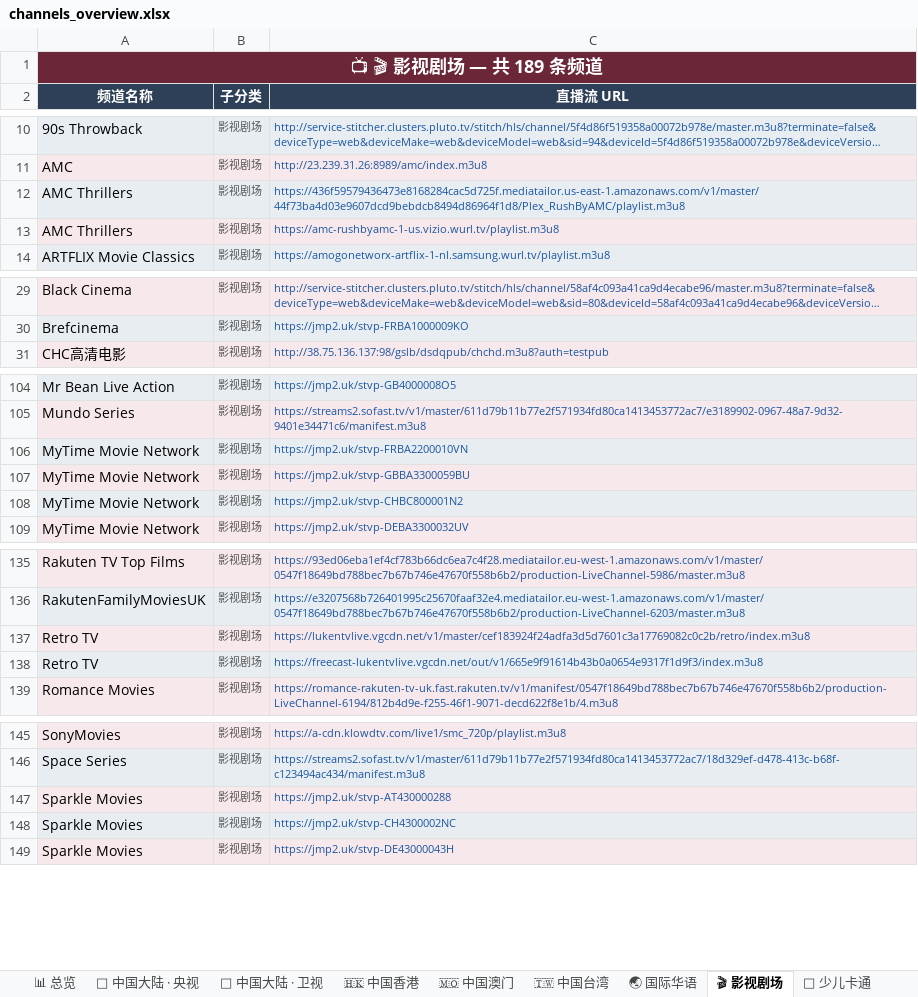
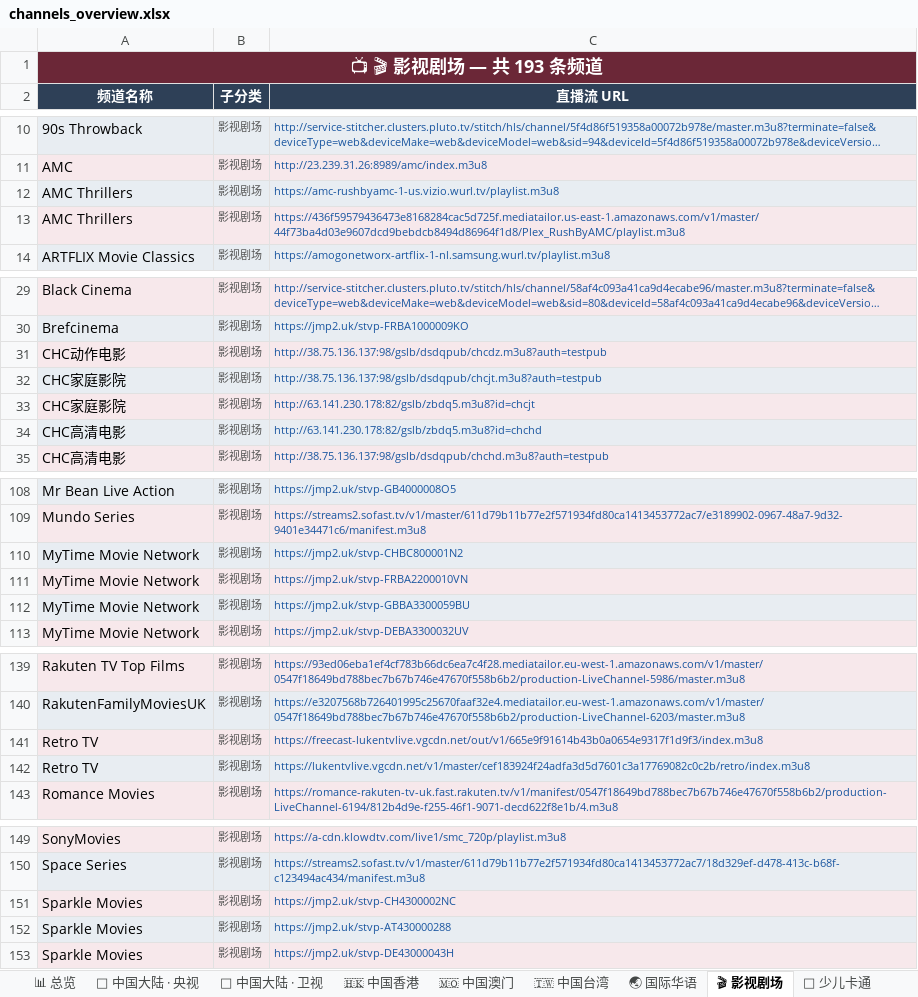
Before and after one commit to amazonjdshop/tv, an Excel workbook: channels_overview.xlsx, sheet 🎬 影视剧场, drawn as a sheet; only a part is shown, gaps mark what is left out; long unchanged cells end in …; values as stored, in another font and other column widths than the file's, no borders; the diff covers the shown part only; the diff names each change by its address in the sheet, - before the commit and + after, or states it on an @@ line.

```diff
--- a/channels_overview.xlsx (sheet 🎬 影视剧场)
+++ b/channels_overview.xlsx (sheet 🎬 影视剧场)
-A1 (频道名称): 📺 🎬 影视剧场 — 共 189 条频道
+A1 (频道名称): 📺 🎬 影视剧场 — 共 193 条频道
@@ row 13 moved to row 12: AMC Thrillers @@
+row 31: CHC动作电影 | 影视剧场 | http://38.75.136.137:98/gslb/dsdqpub/chcdz.m3u8?auth=testpub
+row 32: CHC家庭影院 | 影视剧场 | http://38.75.136.137:98/gslb/dsdqpub/chcjt.m3u8?auth=testpub
+row 33: CHC家庭影院 | 影视剧场 | http://63.141.230.178:82/gslb/zbdq5.m3u8?id=chcjt
+row 34: CHC高清电影 | 影视剧场 | http://63.141.230.178:82/gslb/zbdq5.m3u8?id=chchd
@@ row 108 moved to row 110: MyTime Movie Network @@
@@ row 138 moved to row 141: Retro TV @@
@@ row 148 moved to row 151: Sparkle Movies @@
```
Also changed, not shown: 1 moved row elsewhere in this sheet, sheet 📡 中国大陆 · 地方综合台, sheet 📡 中国大陆 · 浙江, sheet 📡 中国大陆 · 卫视, sheet 📡 中国大陆 · 央视, sheet 📚 教育频道, sheet 🌐 国际英文频道, 12 more sheets, 6 other files.
